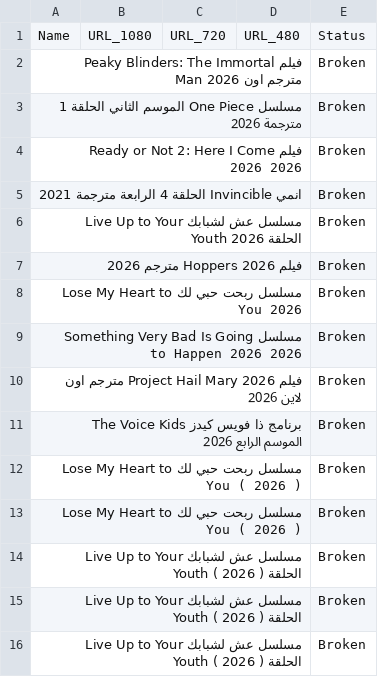
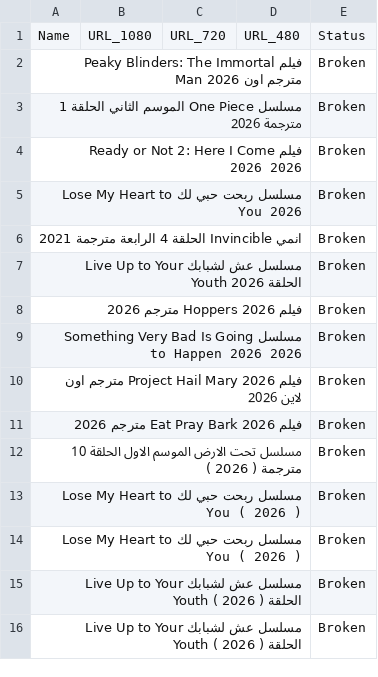
Before and after one commit to OmarLalgerino/GO-RS, a CSV file: database.csv, drawn as a sheet.

Commit message:
Update Movies Database

```diff
--- a/database.csv
+++ b/database.csv
@@ -4,2 +4,3 @@ Name,URL_1080,URL_720,URL_480,Status
 فيلم Ready or Not 2: Here I Come 2026                                                                                                                                                 2026,,,,Broken
+مسلسل ربحت حبي لك Lose My Heart to You                                                                                                                                                 2026,,,,Broken
 انمي Invincible الحلقة 4 الرابعة مترجمة                                                                                                                                                 2021,,,,Broken
@@ -7,9 +8,8 @@ Name,URL_1080,URL_720,URL_480,Status
 فيلم Hoppers 2026 مترجم                                                                                                                                                 2026,,,,Broken
-مسلسل ربحت حبي لك Lose My Heart to You                                                                                                                                                 2026,,,,Broken
 مسلسل Something Very Bad Is Going to Happen 2026                                                                                                                                                 2026,,,,Broken
 فيلم Project Hail Mary 2026 مترجم اون لاين                                                                                                                                                 2026,,,,Broken
-برنامج ذا فويس كيدز The Voice Kids الموسم الرابع                                                                                                                                                 2026,,,,Broken
+فيلم Eat Pray Bark 2026 مترجم                                                                                                                                                 2026,,,,Broken
+مسلسل تحت الارض الموسم الاول الحلقة 10 مترجمة     ( 2026  ),,,,Broken
 مسلسل ربحت حبي لك Lose My Heart to You     ( 2026  ),,,,Broken
 مسلسل ربحت حبي لك Lose My Heart to You     ( 2026  ),,,,Broken
-مسلسل عش لشبابك Live Up to Your Youth الحلقة     ( 2026  ),,,,Broken
 مسلسل عش لشبابك Live Up to Your Youth الحلقة     ( 2026  ),,,,Broken
```
